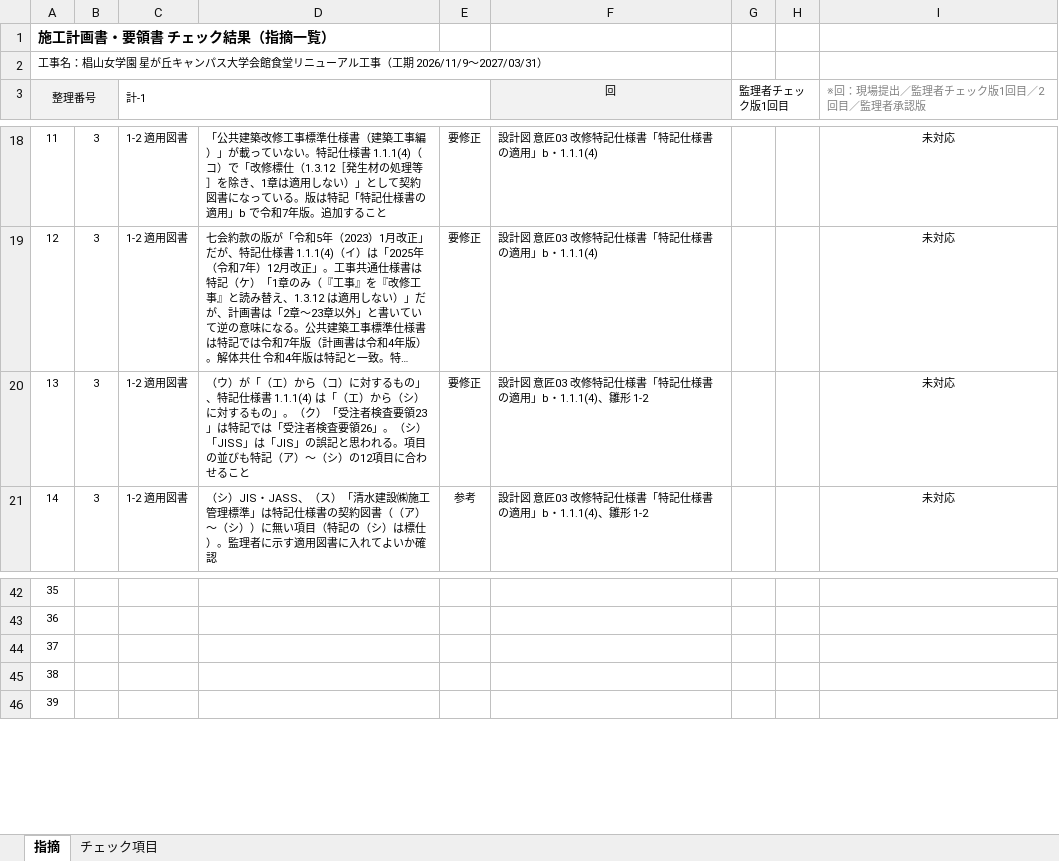
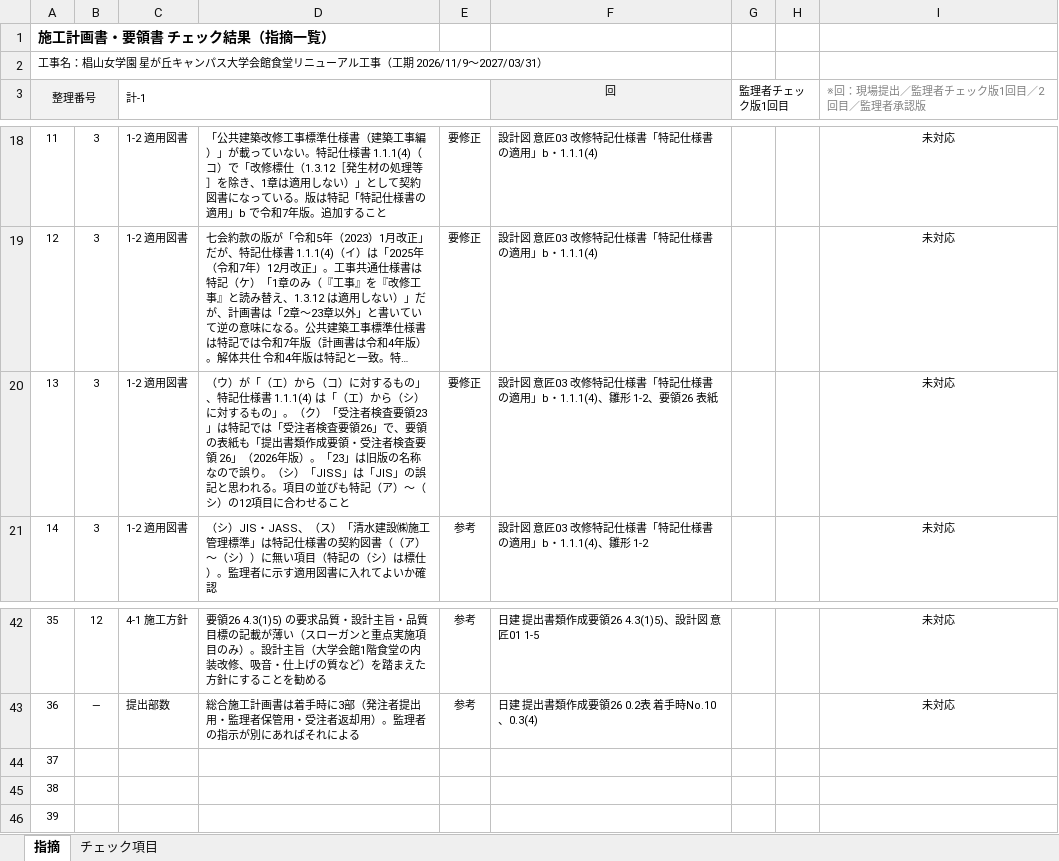
Before and after one commit to tutomukoyama1026-cpu/test-repo, an Excel workbook: 椙山改修/チェック/261031_総合施工計画書_チェック.xlsx, sheet 指摘, drawn as a sheet; only a part is shown, gaps mark what is left out; long unchanged cells end in …; values as stored, in another font and other column widths than the file's, no borders; conditional formats not drawn; the diff covers the shown part only; the diff names each change by its address in the sheet, - before the commit and + after, or states it on an @@ line.

```diff
--- a/椙山改修/チェック/261031_総合施工計画書_チェック.xlsx (sheet 指摘)
+++ b/椙山改修/チェック/261031_総合施工計画書_チェック.xlsx (sheet 指摘)
-D20: …要領26」。（シ）…
+D20: …要領26」で、要領の表紙も「提出書類作成要領・受注者検査要領 26」（2026年版）。「23」は旧版の名称なので誤り。（シ）…
-F20 (回): …雛形 1-2
+F20 (回): …雛形 1-2、要領26 表紙
-B42: (empty)
+B42: 12
-C42 (計-1): (empty)
+C42 (計-1): 4-1 施工方針
-D42: (empty)
+D42: 要領26 4.3(1)5) の要求品質・設計主旨・品質目標の記載が薄い（スローガンと重点実施項目のみ）。設計主旨（大学会館1階食堂の内装改修、吸音・仕上げの質など）を踏まえた方針にすることを勧める
-E42:E43: (empty)
+E42:E43: 参考
-F42 (回): (empty)
+F42 (回): 日建 提出書類作成要領26 4.3(1)5)、設計図 意匠01 1-5
-I42:I43 (※回：現場提出／監理者チェック版1回目／2回目／監理者承認版): (empty)
+I42:I43 (※回：現場提出／監理者チェック版1回目／2回目／監理者承認版): 未対応
-B43: (empty)
+B43: —
-C43 (計-1): (empty)
+C43 (計-1): 提出部数
-D43: (empty)
+D43: 総合施工計画書は着手時に3部（発注者提出用・監理者保管用・受注者返却用）。監理者の指示が別にあればそれによる
-F43 (回): (empty)
+F43 (回): 日建 提出書類作成要領26 0.2表 着手時No.10、0.3(4)
```
Also changed, not shown: 42 edited cells elsewhere in this sheet, sheet チェック項目, 椙山改修/チェック/様式_計画書チェック.xlsx, 1 other file.
